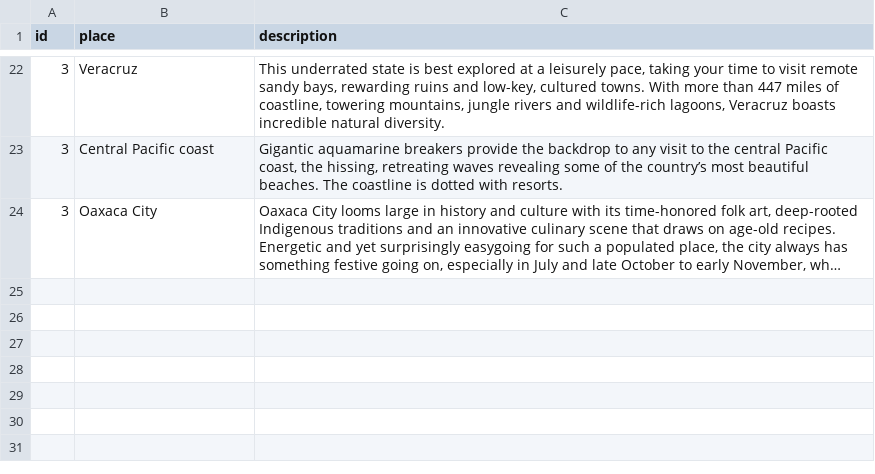
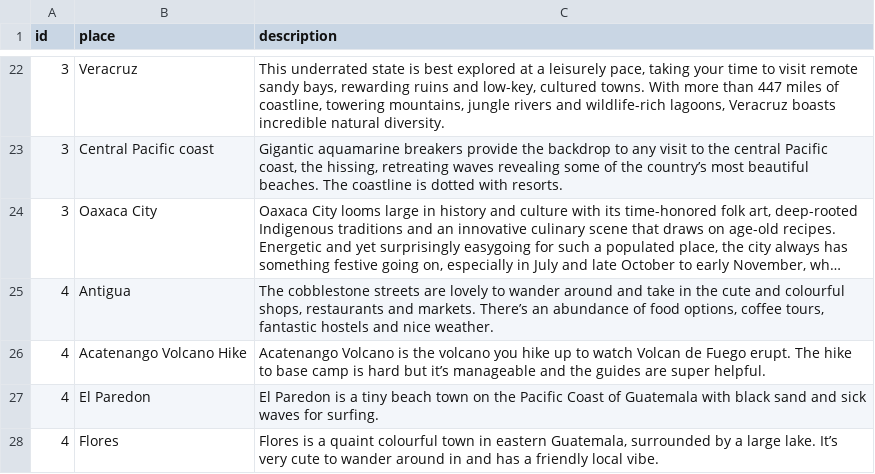
Before and after one commit to Raghart/traveling_planer, a CSV file: CLI/data/touristic_places.csv, drawn as a sheet; only a part is shown, gaps mark what is left out; long unchanged cells end in …; the diff names each change by its address in the sheet, - before the commit and + after, or states it on an @@ line.

Commit message:
s added Guatemala tourtic places

```diff
--- a/CLI/data/touristic_places.csv
+++ b/CLI/data/touristic_places.csv
+row 25: 4 | Antigua | The cobblestone streets are lovely to wander around and take in the cute and colourful shops, restaurants and markets. There’s an abundance of food options, coffee tours, fantastic hostels and nice weather.
+row 26: 4 | Acatenango Volcano Hike | Acatenango Volcano is the volcano you hike up to watch Volcan de Fuego erupt. The hike to base camp is hard but it’s manageable and the guides are super helpful.
+row 27: 4 | El Paredon | El Paredon is a tiny beach town on the Pacific Coast of Guatemala with black sand and sick waves for surfing.
+row 28: 4 | Flores | Flores is a quaint colourful town in eastern Guatemala, surrounded by a large lake. It’s very cute to wander around in and has a friendly local vibe.
```
